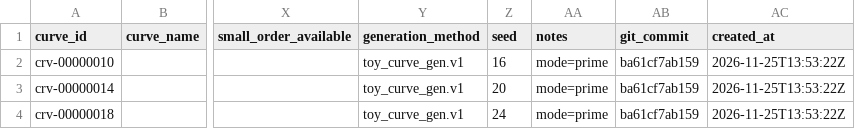
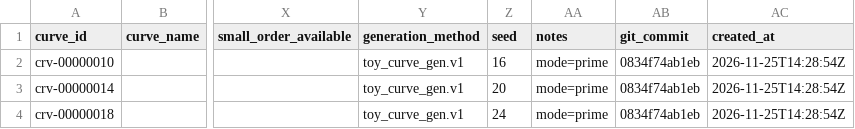
Before and after one commit to UITxWoodyNguyen/ECC-Cryptanalysis, a CSV file: data/D1_roundtrip_test.csv, drawn as a sheet; only a part is shown, gaps mark what is left out; the diff names each change by its address in the sheet, - before the commit and + after, or states it on an @@ line.

```diff
--- a/data/D1_roundtrip_test.csv
+++ b/data/D1_roundtrip_test.csv
-AB2:AB4 (git_commit): ba61cf7ab159
+AB2:AB4 (git_commit): 0834f74ab1eb
-AC2:AC4 (created_at): 2026-11-25T13:53:22Z
+AC2:AC4 (created_at): 2026-11-25T14:28:54Z
```
Also changed, not shown: data/D1_curves.csv, data/D1_smooth_curves.csv, 2 other files.
